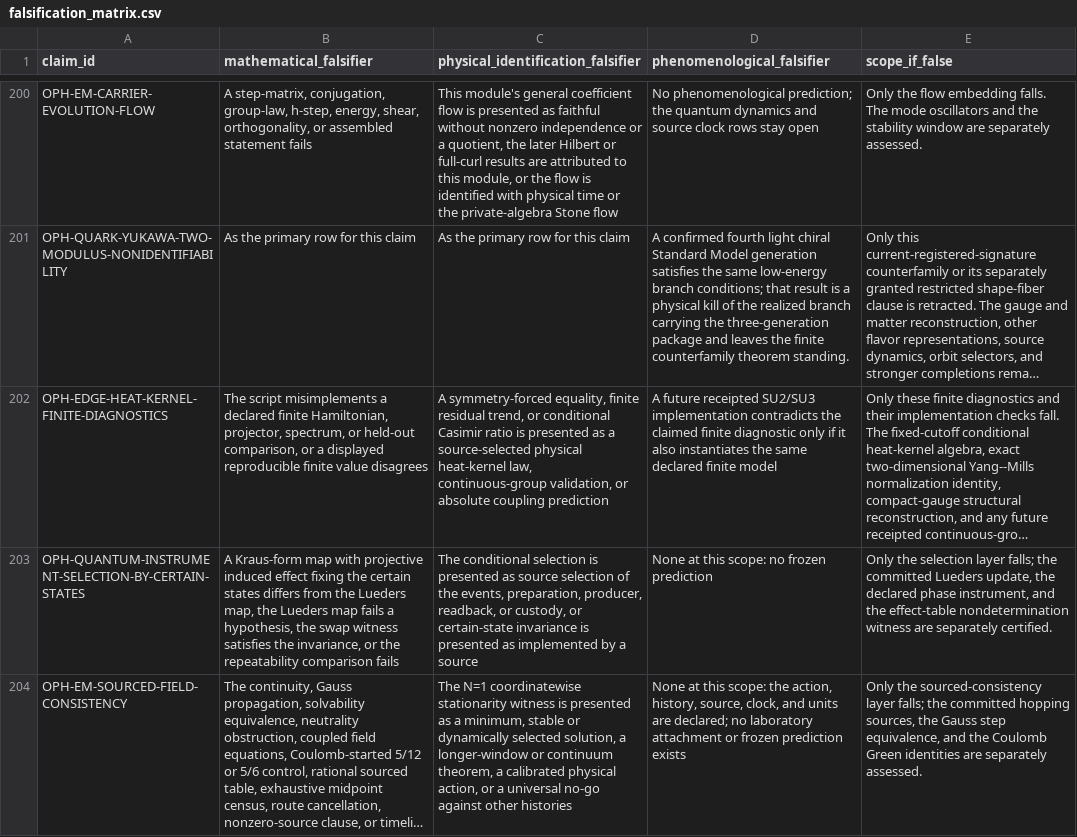
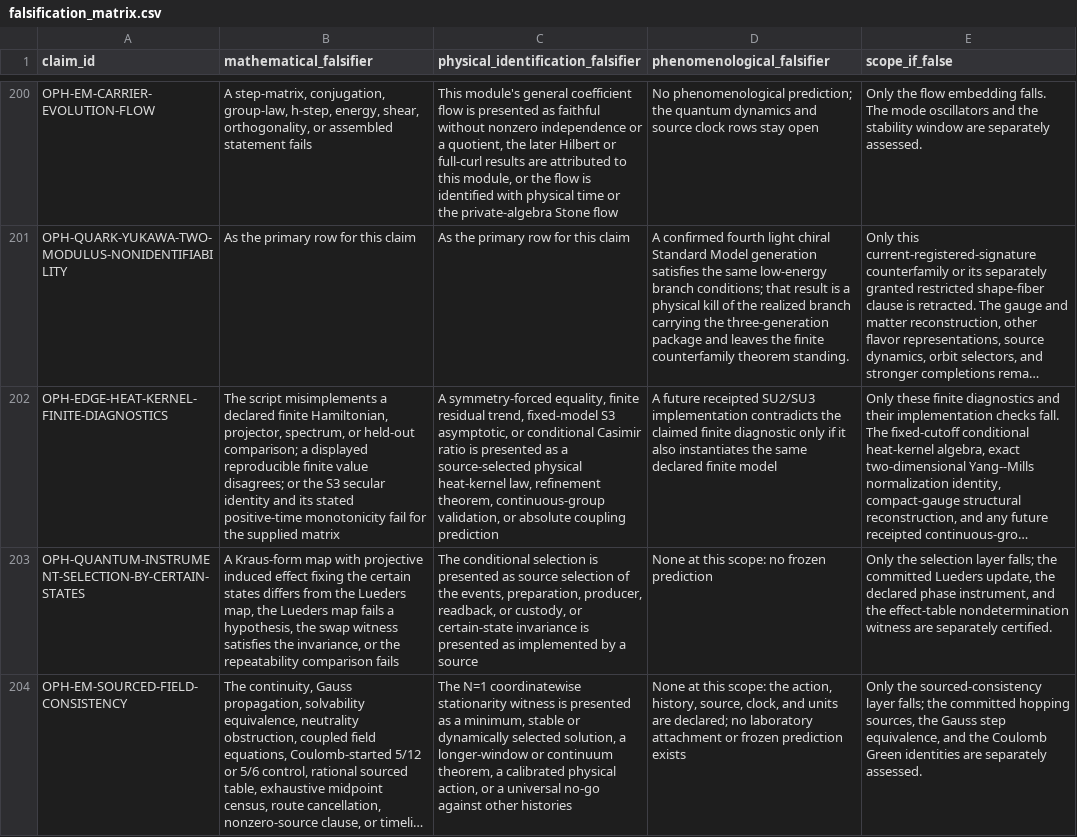
Before and after one commit to Arithmon/observer-patch-holography, a CSV file: claims/falsification_matrix.csv, drawn as a sheet; only a part is shown, gaps mark what is left out; long unchanged cells end in …; the diff names each change by its address in the sheet, - before the commit and + after, or states it on an @@ line.

```diff
--- a/claims/falsification_matrix.csv
+++ b/claims/falsification_matrix.csv
-B202 (mathematical_falsifier): …or held-out comparison, or a displayed reproducible finite value disagrees
+B202 (mathematical_falsifier): …or held-out comparison; a displayed reproducible finite value disagrees; or the S3 secular identity and its stated positive-time monotonicity fail for the supplied matrix
-C202: …residual trend, or conditional Casimir ratio is presented as a source-selected physical heat-kernel law, continuous-group validation,…
+C202: …residual trend, fixed-model S3 asymptotic, or conditional Casimir ratio is presented as a source-selected physical heat-kernel law, refinement theorem, continuous-group validation,…
```
Also changed, not shown: claims/novelty_matrix.csv, 8 other files.
